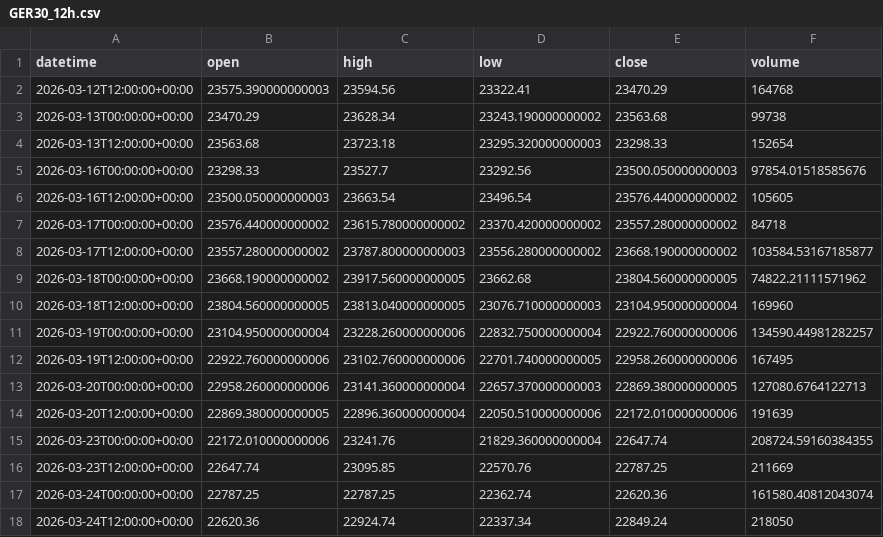
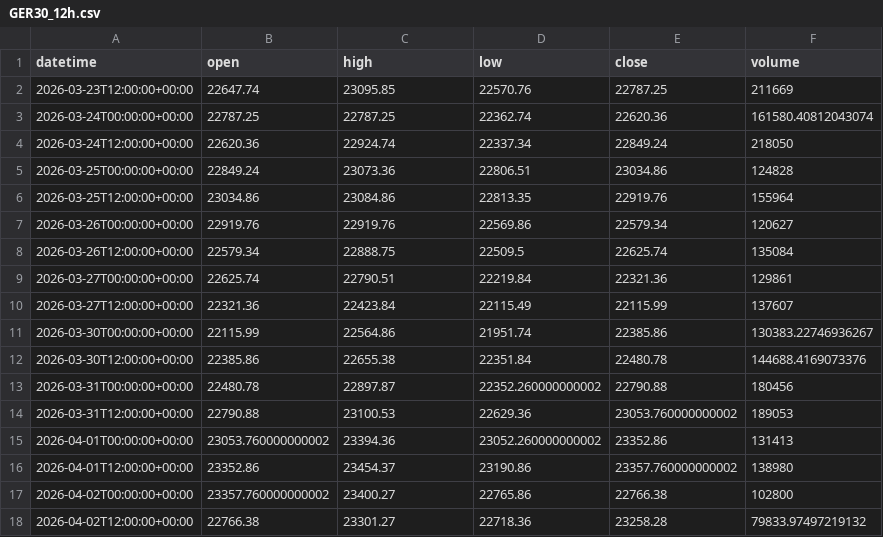
Before and after one commit to getdata-finance/ger30-12h-ohlcv-index-historical-data, a CSV file: GER30_12h.csv, drawn as a sheet; only a part is shown; the shorter side is filled out with more unchanged rows; removed rows and columns are numbered as before the commit, all else as after; the diff covers the shown part only; the diff names each change by its address in the sheet, - before the commit and + after, or states it on an @@ line.

```diff
--- a/GER30_12h.csv
+++ b/GER30_12h.csv
-row 2: 2026-03-12T12:00:00+00:00 | 23575.390000000003 | 23594.56 | 23322.41 | 23470.29 | 164768
-row 3: 2026-03-13T00:00:00+00:00 | 23470.29 | 23628.34 | 23243.190000000002 | 23563.68 | 99738
-row 4: 2026-03-13T12:00:00+00:00 | 23563.68 | 23723.18 | 23295.320000000003 | 23298.33 | 152654
-row 5: 2026-03-16T00:00:00+00:00 | 23298.33 | 23527.7 | 23292.56 | 23500.050000000003 | 97854.01518585676
-row 6: 2026-03-16T12:00:00+00:00 | 23500.050000000003 | 23663.54 | 23496.54 | 23576.440000000002 | 105605
-row 7: 2026-03-17T00:00:00+00:00 | 23576.440000000002 | 23615.780000000002 | 23370.420000000002 | 23557.280000000002 | 84718
-row 8: 2026-03-17T12:00:00+00:00 | 23557.280000000002 | 23787.800000000003 | 23556.280000000002 | 23668.190000000002 | 103584.53167185877
-row 9: 2026-03-18T00:00:00+00:00 | 23668.190000000002 | 23917.560000000005 | 23662.68 | 23804.560000000005 | 74822.21111571962
-row 10: 2026-03-18T12:00:00+00:00 | 23804.560000000005 | 23813.040000000005 | 23076.710000000003 | 23104.950000000004 | 169960
-row 11: 2026-03-19T00:00:00+00:00 | 23104.950000000004 | 23228.260000000006 | 22832.750000000004 | 22922.760000000006 | 134590.44981282257
-row 12: 2026-03-19T12:00:00+00:00 | 22922.760000000006 | 23102.760000000006 | 22701.740000000005 | 22958.260000000006 | 167495
-row 13: 2026-03-20T00:00:00+00:00 | 22958.260000000006 | 23141.360000000004 | 22657.370000000003 | 22869.380000000005 | 127080.6764122713
-row 14: 2026-03-20T12:00:00+00:00 | 22869.380000000005 | 22896.360000000004 | 22050.510000000006 | 22172.010000000006 | 191639
-row 15: 2026-03-23T00:00:00+00:00 | 22172.010000000006 | 23241.76 | 21829.360000000004 | 22647.74 | 208724.59160384355
```
Also changed, not shown: 15 added rows elsewhere in this file, 1 other file.
